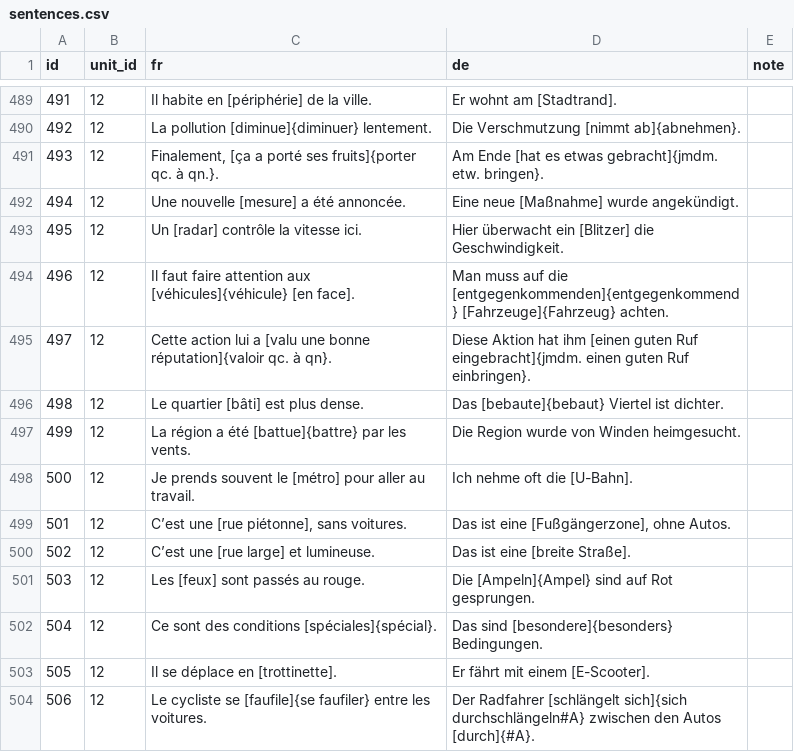
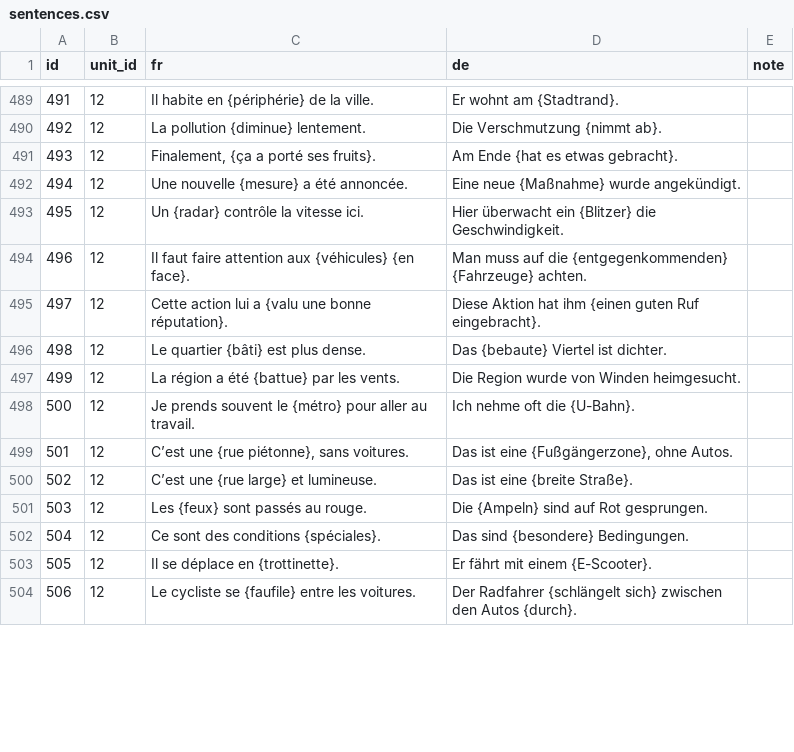
Before and after one commit to joscco/French, a CSV file: public/data/sentences.csv, drawn as a sheet; only a part is shown, gaps mark what is left out; the diff covers the shown part only.

```diff
--- a/public/data/sentences.csv
+++ b/public/data/sentences.csv
@@ -489,16 +489,16 @@ id;unit_id;fr;de;note
-491;12;Il habite en [périphérie] de la ville.;Er wohnt am [Stadtrand].;
-492;12;La pollution [diminue]{diminuer} lentement.;Die Verschmutzung [nimmt ab]{abnehmen}.;
-493;12;Finalement, [ça a porté ses fruits]{porter qc. à qn.}.;Am Ende [hat es etwas gebracht]{jmdm. etw. bringen}.;
-494;12;Une nouvelle [mesure] a été annoncée.;Eine neue [Maßnahme] wurde angekündigt.;
-495;12;Un [radar] contrôle la vitesse ici.;Hier überwacht ein [Blitzer] die Geschwindigkeit.;
-496;12;Il faut faire attention aux [véhicules]{véhicule} [en face].;Man muss auf die [entgegenkommenden]{entgegenkommend} [Fahrzeuge]{Fahrzeug} achten.;
-497;12;Cette action lui a [valu une bonne réputation]{valoir qc. à qn}.;Diese Aktion hat ihm [einen guten Ruf eingebracht]{jmdm. einen guten Ruf einbringen}.;
-498;12;Le quartier [bâti] est plus dense.;Das [bebaute]{bebaut} Viertel ist dichter.;
-499;12;La région a été [battue]{battre} par les vents.;Die Region wurde von Winden heimgesucht.;
-500;12;Je prends souvent le [métro] pour aller au travail.;Ich nehme oft die [U-Bahn].;
-501;12;C’est une [rue piétonne], sans voitures.;Das ist eine [Fußgängerzone], ohne Autos.;
-502;12;C’est une [rue large] et lumineuse.;Das ist eine [breite Straße].;
-503;12;Les [feux] sont passés au rouge.;Die [Ampeln]{Ampel} sind auf Rot gesprungen.;
-504;12;Ce sont des conditions [spéciales]{spécial}.;Das sind [besondere]{besonders} Bedingungen.;
-505;12;Il se déplace en [trottinette].;Er fährt mit einem [E-Scooter].;
-506;12;Le cycliste se [faufile]{se faufiler} entre les voitures.;Der Radfahrer [schlängelt sich]{sich durchschlängeln#A} zwischen den Autos [durch]{#A}.;
+491;12;Il habite en {périphérie} de la ville.;Er wohnt am {Stadtrand}.;
+492;12;La pollution {diminue} lentement.;Die Verschmutzung {nimmt ab}.;
+493;12;Finalement, {ça a porté ses fruits}.;Am Ende {hat es etwas gebracht}.;
+494;12;Une nouvelle {mesure} a été annoncée.;Eine neue {Maßnahme} wurde angekündigt.;
+495;12;Un {radar} contrôle la vitesse ici.;Hier überwacht ein {Blitzer} die Geschwindigkeit.;
+496;12;Il faut faire attention aux {véhicules} {en face}.;Man muss auf die {entgegenkommenden} {Fahrzeuge} achten.;
+497;12;Cette action lui a {valu une bonne réputation}.;Diese Aktion hat ihm {einen guten Ruf eingebracht}.;
+498;12;Le quartier {bâti} est plus dense.;Das {bebaute} Viertel ist dichter.;
+499;12;La région a été {battue} par les vents.;Die Region wurde von Winden heimgesucht.;
+500;12;Je prends souvent le {métro} pour aller au travail.;Ich nehme oft die {U-Bahn}.;
+501;12;C’est une {rue piétonne}, sans voitures.;Das ist eine {Fußgängerzone}, ohne Autos.;
+502;12;C’est une {rue large} et lumineuse.;Das ist eine {breite Straße}.;
+503;12;Les {feux} sont passés au rouge.;Die {Ampeln} sind auf Rot gesprungen.;
+504;12;Ce sont des conditions {spéciales}.;Das sind {besondere} Bedingungen.;
+505;12;Il se déplace en {trottinette}.;Er fährt mit einem {E-Scooter}.;
+506;12;Le cycliste se {faufile} entre les voitures.;Der Radfahrer {schlängelt sich} zwischen den Autos {durch}.;
```
Also changed, not shown: 153 edited cells elsewhere in this file, 6 other files.
